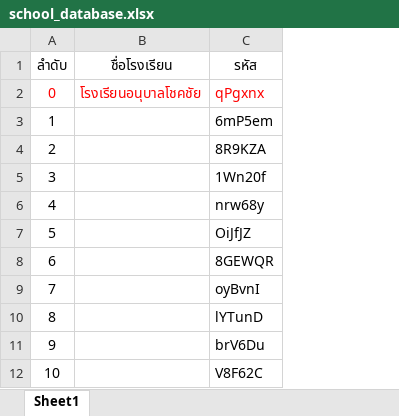
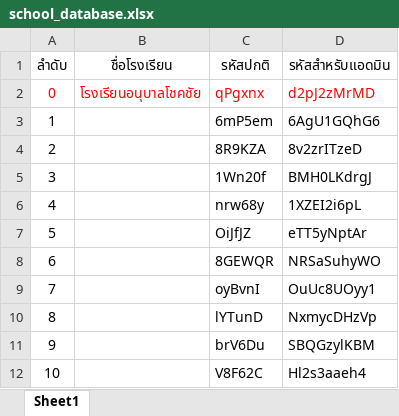
Before and after one commit to prwthub/project_childcare_mobileapp, an Excel workbook: perforkid/database/school_database.xlsx, sheet Sheet1, drawn as a sheet; only a part is shown; values as stored, in another font and other column widths than the file's, no borders; the diff names each change by its address in the sheet, - before the commit and + after, or states it on an @@ line.

Commit message:
design database

```diff
--- a/perforkid/database/school_database.xlsx (sheet Sheet1)
+++ b/perforkid/database/school_database.xlsx (sheet Sheet1)
+column D (รหัสสำหรับแอดมิน), rows 2-12: d2pJ2zMrMD | 6AgU1GQhG6 | 8v2zrITzeD | BMH0LKdrgJ | 1XZEI2i6pL | eTT5yNptAr | NRSaSuhyWO | OuUc8UOyy1 | NxmycDHzVp | SBQGzylKBM | Hl2s3aaeh4
-C1: รหัส
+C1: รหัสปกติ
```
Also changed, not shown: perforkid/database/form_student.xlsx, perforkid/database/form_teacher.xlsx, 5 other files.
